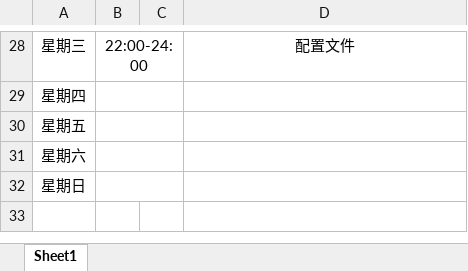
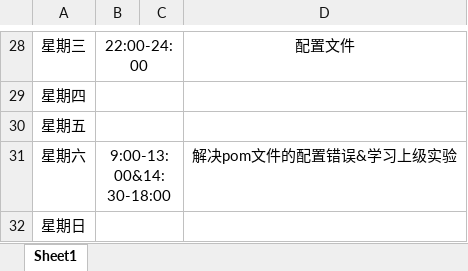
Before and after one commit to ly934060690/OSALS, an Excel workbook: 201708044207XPJ/工作完成表.xlsx, sheet Sheet1, drawn as a sheet; only a part is shown, gaps mark what is left out; values as stored, in another font and other column widths than the file's, no borders; the diff names each change by its address in the sheet, - before the commit and + after, or states it on an @@ line.

Commit message:
Update 工作完成表.xlsx

```diff
--- a/201708044207XPJ/工作完成表.xlsx (sheet Sheet1)
+++ b/201708044207XPJ/工作完成表.xlsx (sheet Sheet1)
-B31: (empty)
+B31: 9:00-13:00&14:30-18:00
-D31: (empty)
+D31: 解决pom文件的配置错误&学习上级实验
```
